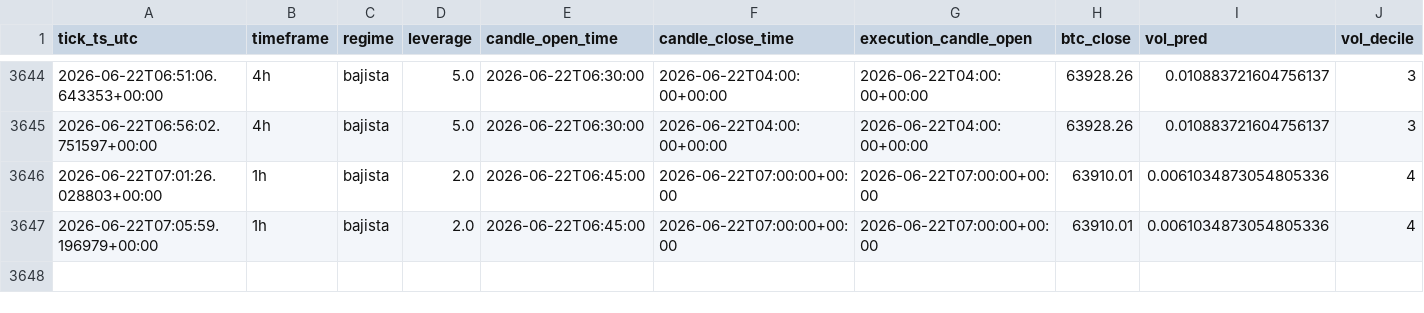
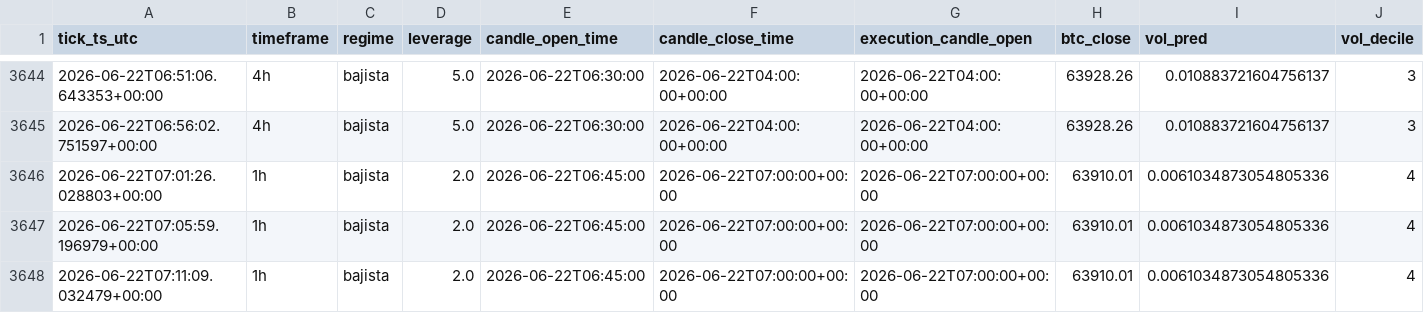
Before and after one commit to IgnacioR04/XGB_Paper_V1, a CSV file: data/logs/decisions/decisions_2026-06.csv, drawn as a sheet; only a part is shown, gaps mark what is left out; rows hold the shown columns only; the diff names each change by its address in the sheet, - before the commit and + after, or states it on an @@ line.

Commit message:
tick: 2026-06-22T07:12:06Z

```diff
--- a/data/logs/decisions/decisions_2026-06.csv
+++ b/data/logs/decisions/decisions_2026-06.csv
+row 3648: 2026-06-22T07:11:09.032479+00:00 | 1h | bajista | 2.0 | 2026-06-22T06:45:00 | 2026-06-22T07:00:00+00:00 | 2026-06-22T07:00:00+00:00 | 63910.01 | 0.0061034873054805336 | 4
```
Also changed, not shown: 11 other files.
